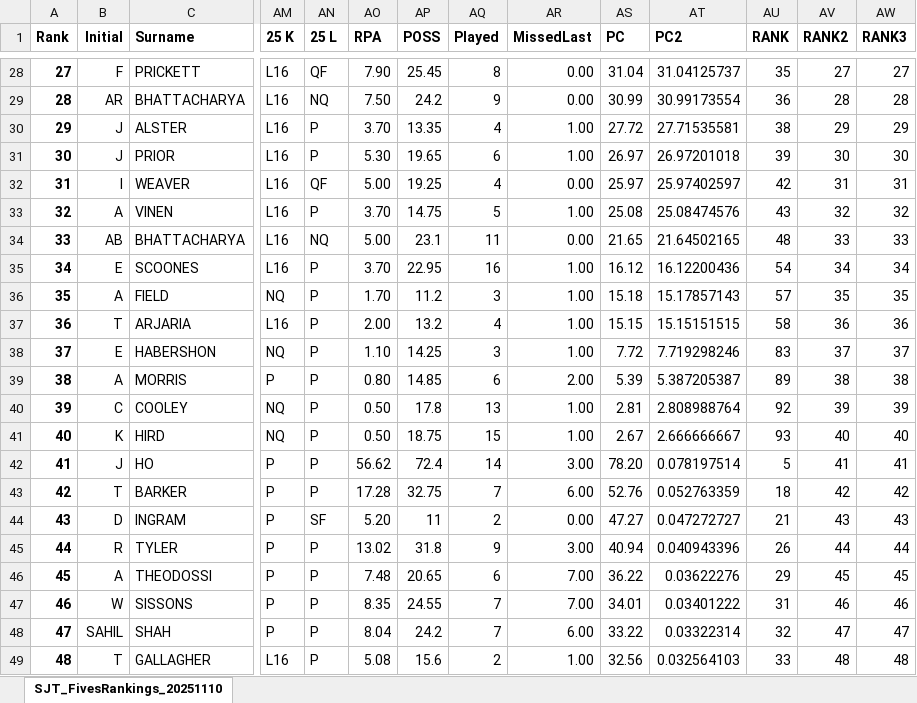
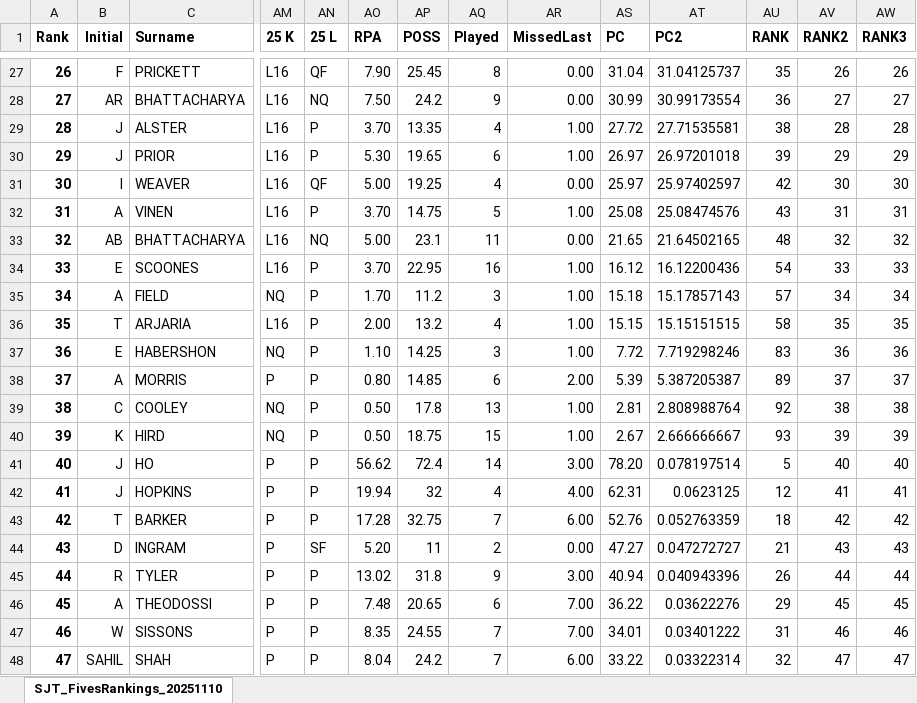
Before and after one commit to thatchersj/rank-the-fives, an Excel workbook: docs/downloads/rankings_latest.xlsx, sheet SJT_FivesRankings_20251110, drawn as a sheet; only a part is shown, gaps mark what is left out; the shorter side is filled out with more unchanged rows; values as stored, in another font and other column widths than the file's, no borders; conditional formats not drawn; addresses are those after the commit; rows hold the shown columns only; the diff covers the shown part only; the diff names each change by its address in the sheet, - before the commit and + after, or states it on an @@ line.

```diff
--- a/docs/downloads/rankings_latest.xlsx (sheet SJT_FivesRankings_20251110)
+++ b/docs/downloads/rankings_latest.xlsx (sheet SJT_FivesRankings_20251110)
@@ column A (Rank) renumbered from row 12 down @@
-AV27 (RANK2): 27
+AV27 (RANK2): 26
-AW27 (RANK3): 27
+AW27 (RANK3): 26
-AV28 (RANK2): 28
+AV28 (RANK2): 27
-AW28 (RANK3): 28
+AW28 (RANK3): 27
-AV29 (RANK2): 29
+AV29 (RANK2): 28
-AW29 (RANK3): 29
+AW29 (RANK3): 28
-AV30 (RANK2): 30
+AV30 (RANK2): 29
-AW30 (RANK3): 30
+AW30 (RANK3): 29
-AV31 (RANK2): 31
+AV31 (RANK2): 30
-AW31 (RANK3): 31
+AW31 (RANK3): 30
-AV32 (RANK2): 32
+AV32 (RANK2): 31
-AW32 (RANK3): 32
+AW32 (RANK3): 31
-AV33 (RANK2): 33
+AV33 (RANK2): 32
-AW33 (RANK3): 33
+AW33 (RANK3): 32
-AV34 (RANK2): 34
+AV34 (RANK2): 33
-AW34 (RANK3): 34
+AW34 (RANK3): 33
-AV35 (RANK2): 35
+AV35 (RANK2): 34
-AW35 (RANK3): 35
+AW35 (RANK3): 34
-AV36 (RANK2): 36
+AV36 (RANK2): 35
-AW36 (RANK3): 36
+AW36 (RANK3): 35
-AV37 (RANK2): 37
+AV37 (RANK2): 36
-AW37 (RANK3): 37
+AW37 (RANK3): 36
-AV38 (RANK2): 38
+AV38 (RANK2): 37
-AW38 (RANK3): 38
+AW38 (RANK3): 37
-AV39 (RANK2): 39
+AV39 (RANK2): 38
-AW39 (RANK3): 39
+AW39 (RANK3): 38
-AV40 (RANK2): 40
+AV40 (RANK2): 39
-AW40 (RANK3): 40
+AW40 (RANK3): 39
-AV41 (RANK2): 41
+AV41 (RANK2): 40
-AW41 (RANK3): 41
+AW41 (RANK3): 40
+row 42: 41 | J | HOPKINS | P | P | 19.94 | 32 | 4 | 4.00 | 62.31 | 0.0623125 | 12 | 41 | 41
```
Also changed, not shown: 1 added row, 1 removed row and 31 edited cells elsewhere in this sheet, 4 other files.
